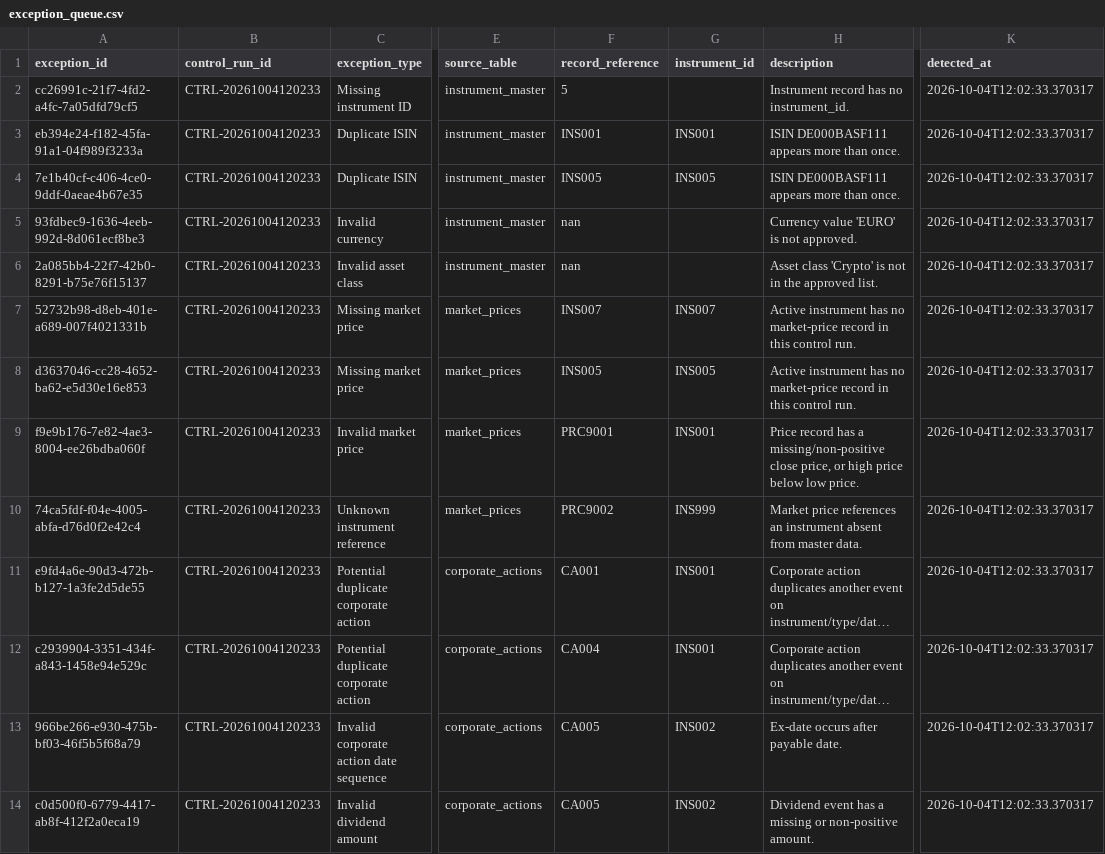
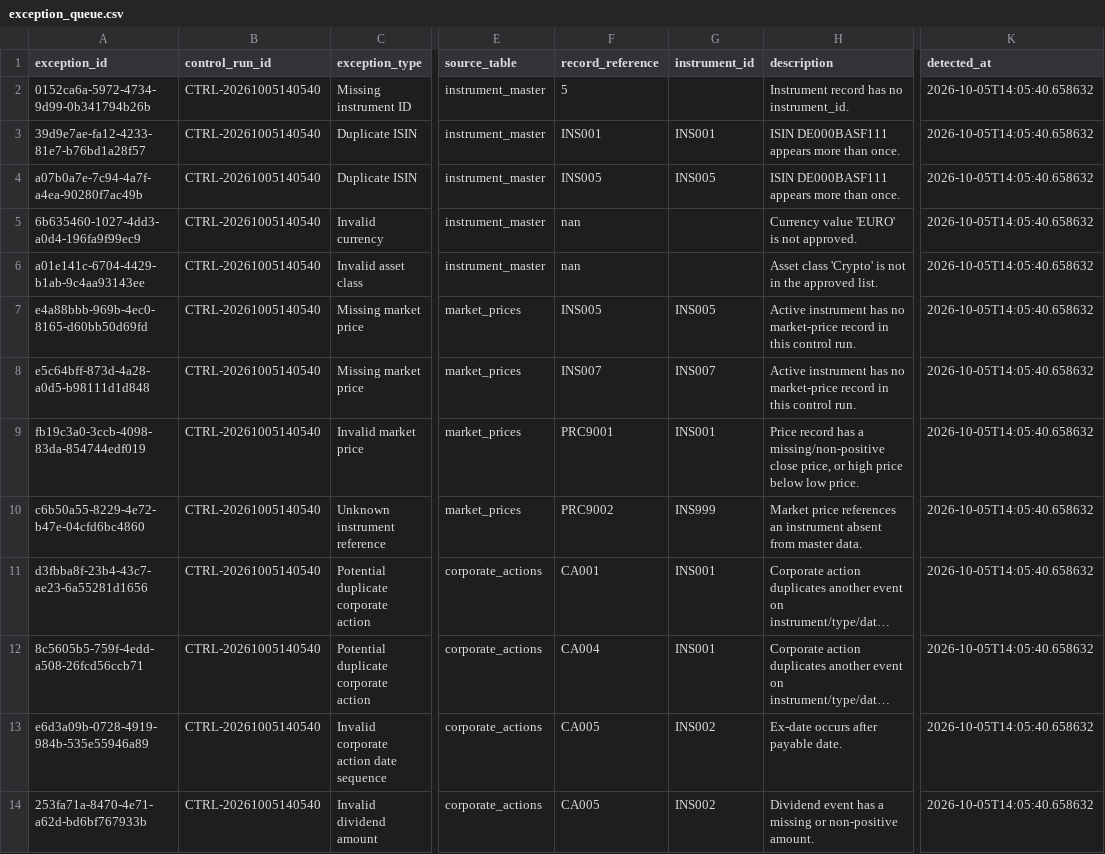
Before and after one commit to Kanss1176/trading-operations-control-room, a CSV file: data/processed/exception_queue.csv, drawn as a sheet; only a part is shown, gaps mark what is left out; long unchanged cells end in …; the diff names each change by its address in the sheet, - before the commit and + after, or states it on an @@ line.

```diff
--- a/data/processed/exception_queue.csv
+++ b/data/processed/exception_queue.csv
-A2 (exception_id): cc26991c-21f7-4fd2-a4fc-7a05dfd79cf5
+A2 (exception_id): 0152ca6a-5972-4734-9d99-0b341794b26b
-B2:B14 (control_run_id): CTRL-20261004120233
+B2:B14 (control_run_id): CTRL-20261005140540
-K2:K14 (detected_at): 2026-10-04T12:02:33.370317
+K2:K14 (detected_at): 2026-10-05T14:05:40.658632
-A3 (exception_id): eb394e24-f182-45fa-91a1-04f989f3233a
+A3 (exception_id): 39d9e7ae-fa12-4233-81e7-b76bd1a28f57
-A4 (exception_id): 7e1b40cf-c406-4ce0-9ddf-0aeae4b67e35
+A4 (exception_id): a07b0a7e-7c94-4a7f-a4ea-90280f7ac49b
-A5 (exception_id): 93fdbec9-1636-4eeb-992d-8d061ecf8be3
+A5 (exception_id): 6b635460-1027-4dd3-a0d4-196fa9f99ec9
-A6 (exception_id): 2a085bb4-22f7-42b0-8291-b75e76f15137
+A6 (exception_id): a01e141c-6704-4429-b1ab-9c4aa93143ee
-A7 (exception_id): 52732b98-d8eb-401e-a689-007f4021331b
+A7 (exception_id): e4a88bbb-969b-4ec0-8165-d60bb50d69fd
-F7 (record_reference): INS007
+F7 (record_reference): INS005
-G7 (instrument_id): INS007
+G7 (instrument_id): INS005
-A8 (exception_id): d3637046-cc28-4652-ba62-e5d30e16e853
+A8 (exception_id): e5c64bff-873d-4a28-a0d5-b98111d1d848
-F8 (record_reference): INS005
+F8 (record_reference): INS007
-G8 (instrument_id): INS005
+G8 (instrument_id): INS007
-A9 (exception_id): f9e9b176-7e82-4ae3-8004-ee26bdba060f
+A9 (exception_id): fb19c3a0-3ccb-4098-83da-854744edf019
-A10 (exception_id): 74ca5fdf-f04e-4005-abfa-d76d0f2e42c4
+A10 (exception_id): c6b50a55-8229-4e72-b47e-04cfd6bc4860
-A11 (exception_id): e9fd4a6e-90d3-472b-b127-1a3fe2d5de55
+A11 (exception_id): d3fbba8f-23b4-43c7-ae23-6a55281d1656
-A12 (exception_id): c2939904-3351-434f-a843-1458e94e529c
+A12 (exception_id): 8c5605b5-759f-4edd-a508-26fcd56ccb71
-A13 (exception_id): 966be266-e930-475b-bf03-46f5b5f68a79
+A13 (exception_id): e6d3a09b-0728-4919-984b-535e55946a89
-A14 (exception_id): c0d500f0-6779-4417-ab8f-412f2a0eca19
+A14 (exception_id): 253fa71a-8470-4e71-a62d-bd6bf767933b
```
Also changed, not shown: data/processed/reconciliation_results.csv, 1 other file.
